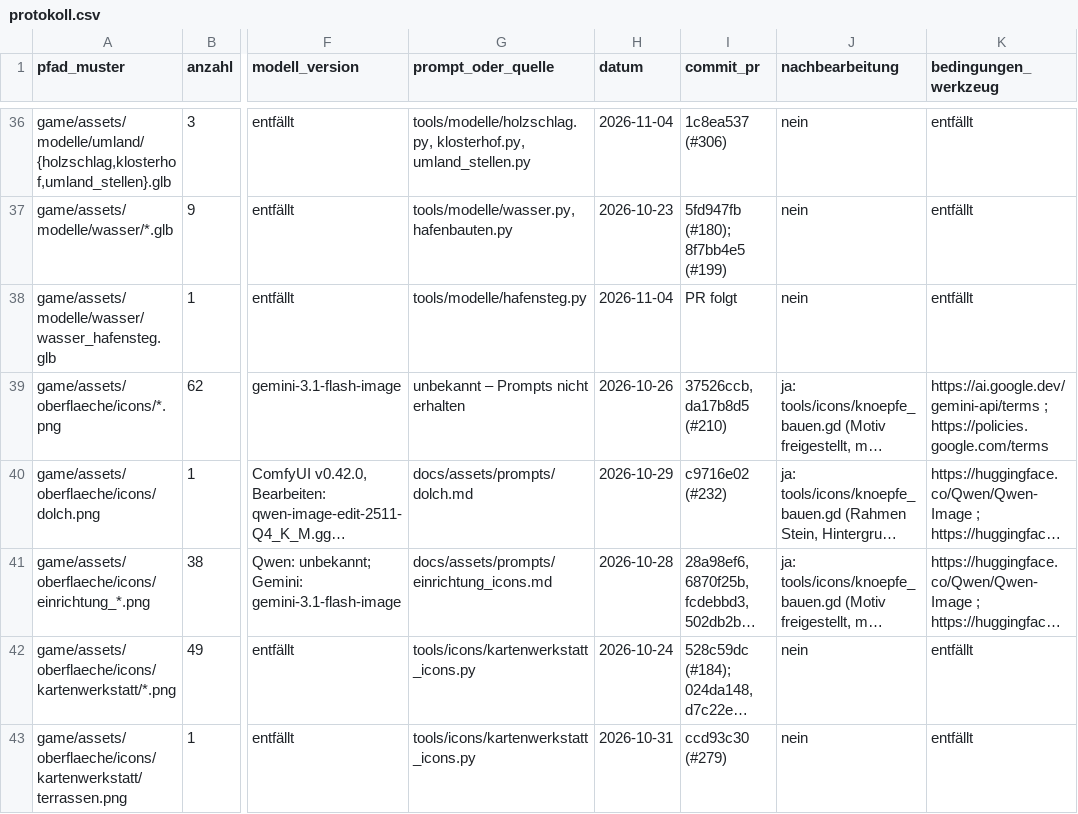
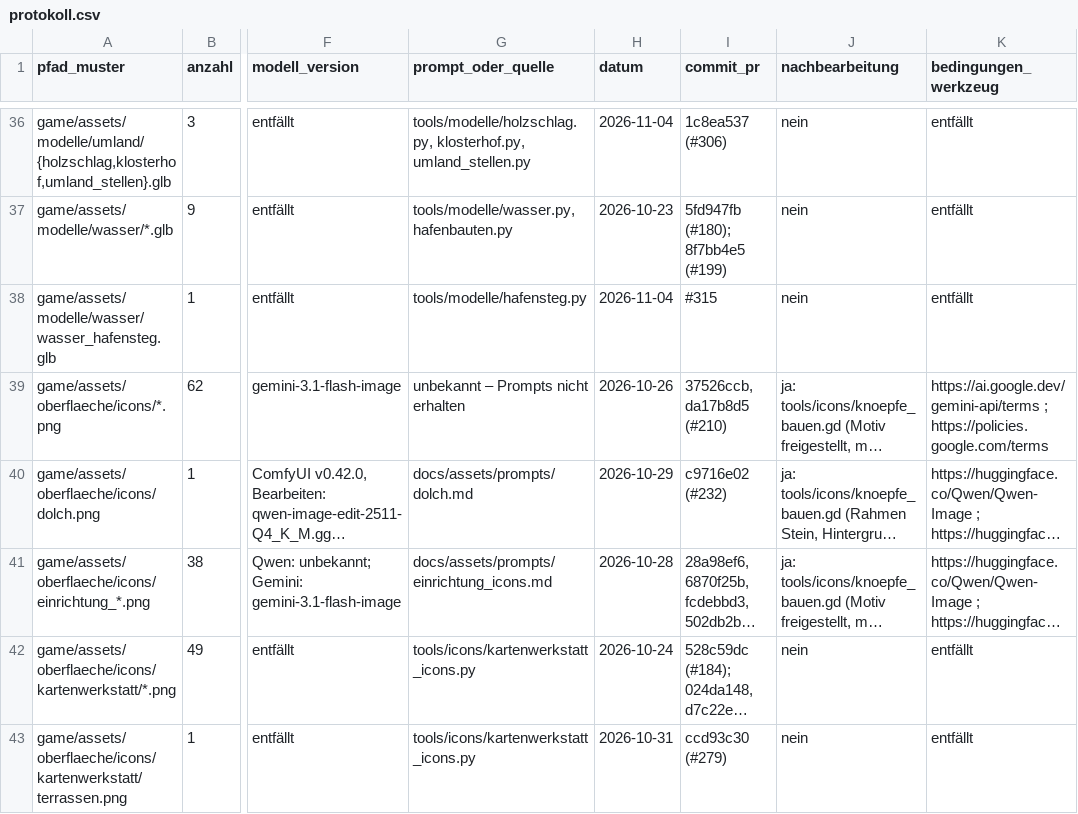
Before and after one commit to B411Y/reichsgilde, a CSV file: docs/assets/protokoll.csv, drawn as a sheet; only a part is shown, gaps mark what is left out; long unchanged cells end in …; the diff names each change by its address in the sheet, - before the commit and + after, or states it on an @@ line.

```diff
--- a/docs/assets/protokoll.csv
+++ b/docs/assets/protokoll.csv
-I38 (commit_pr): PR folgt
+I38 (commit_pr): #315
```
Also changed, not shown: 1 other file.
